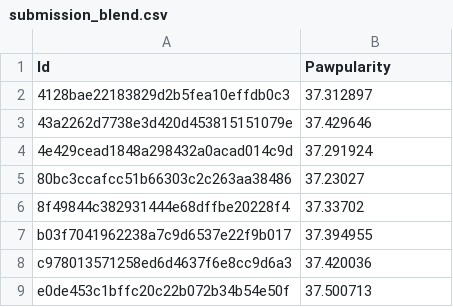
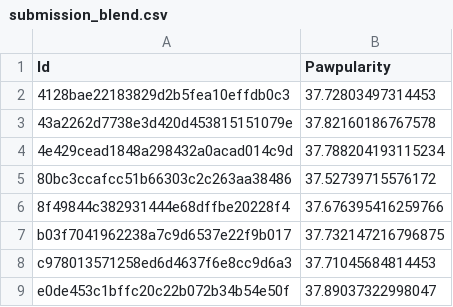
Before and after one commit to Maranmaxi2022/Pet-Finder, a CSV file: notebooks/submission_blend.csv, drawn as a sheet.

```diff
--- a/notebooks/submission_blend.csv
+++ b/notebooks/submission_blend.csv
@@ -1,9 +1,9 @@
 Id,Pawpularity
-4128bae22183829d2b5fea10effdb0c3,37.312897
-43a2262d7738e3d420d453815151079e,37.429646
-4e429cead1848a298432a0acad014c9d,37.291924
-80bc3ccafcc51b66303c2c263aa38486,37.23027
-8f49844c382931444e68dffbe20228f4,37.33702
-b03f7041962238a7c9d6537e22f9b017,37.394955
-c978013571258ed6d4637f6e8cc9d6a3,37.420036
-e0de453c1bffc20c22b072b34b54e50f,37.500713
+4128bae22183829d2b5fea10effdb0c3,37.72803497314453
+43a2262d7738e3d420d453815151079e,37.82160186767578
+4e429cead1848a298432a0acad014c9d,37.788204193115234
+80bc3ccafcc51b66303c2c263aa38486,37.52739715576172
+8f49844c382931444e68dffbe20228f4,37.676395416259766
+b03f7041962238a7c9d6537e22f9b017,37.732147216796875
+c978013571258ed6d4637f6e8cc9d6a3,37.71045684814453
+e0de453c1bffc20c22b072b34b54e50f,37.89037322998047
```
Also changed, not shown: notebooks/submission.csv, 1 other file.
